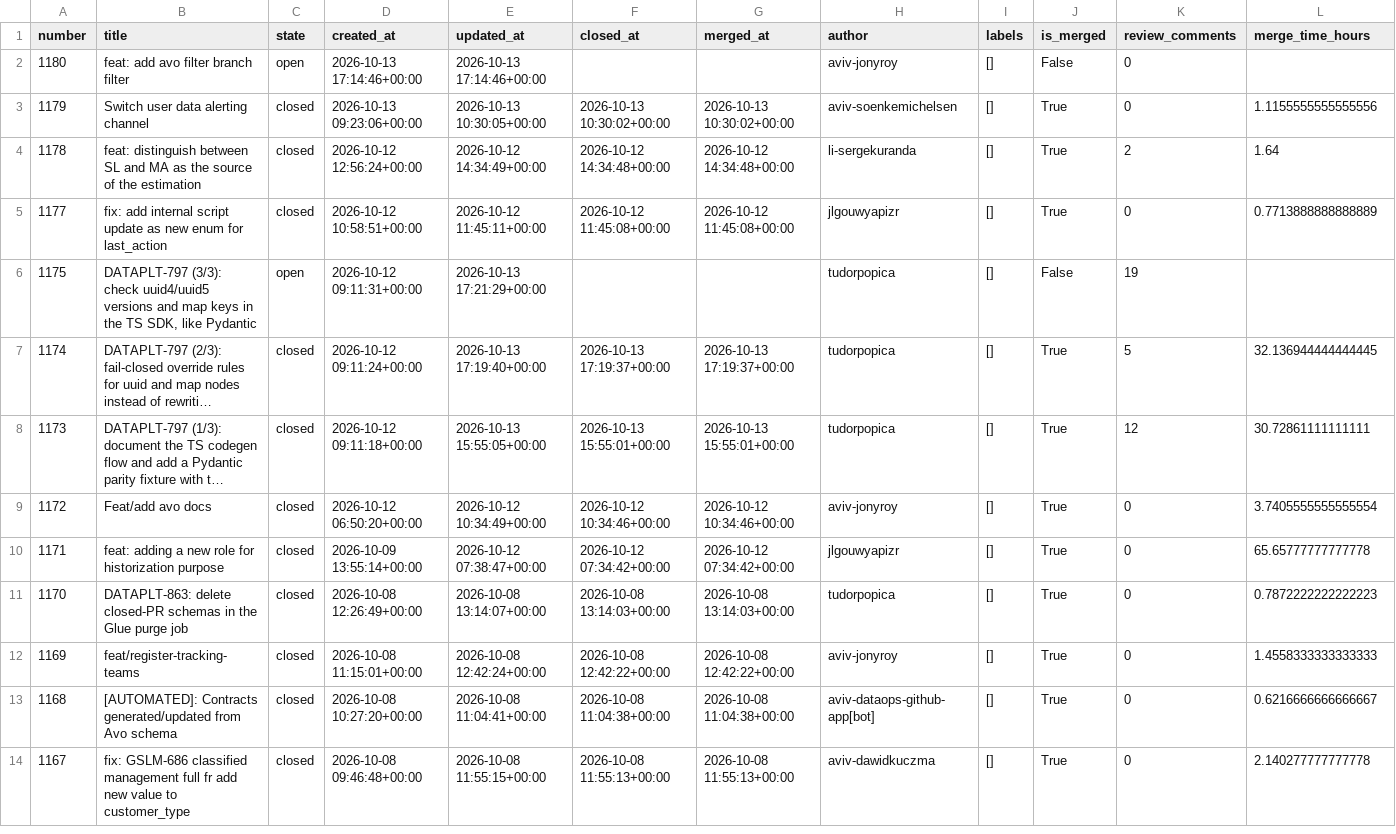
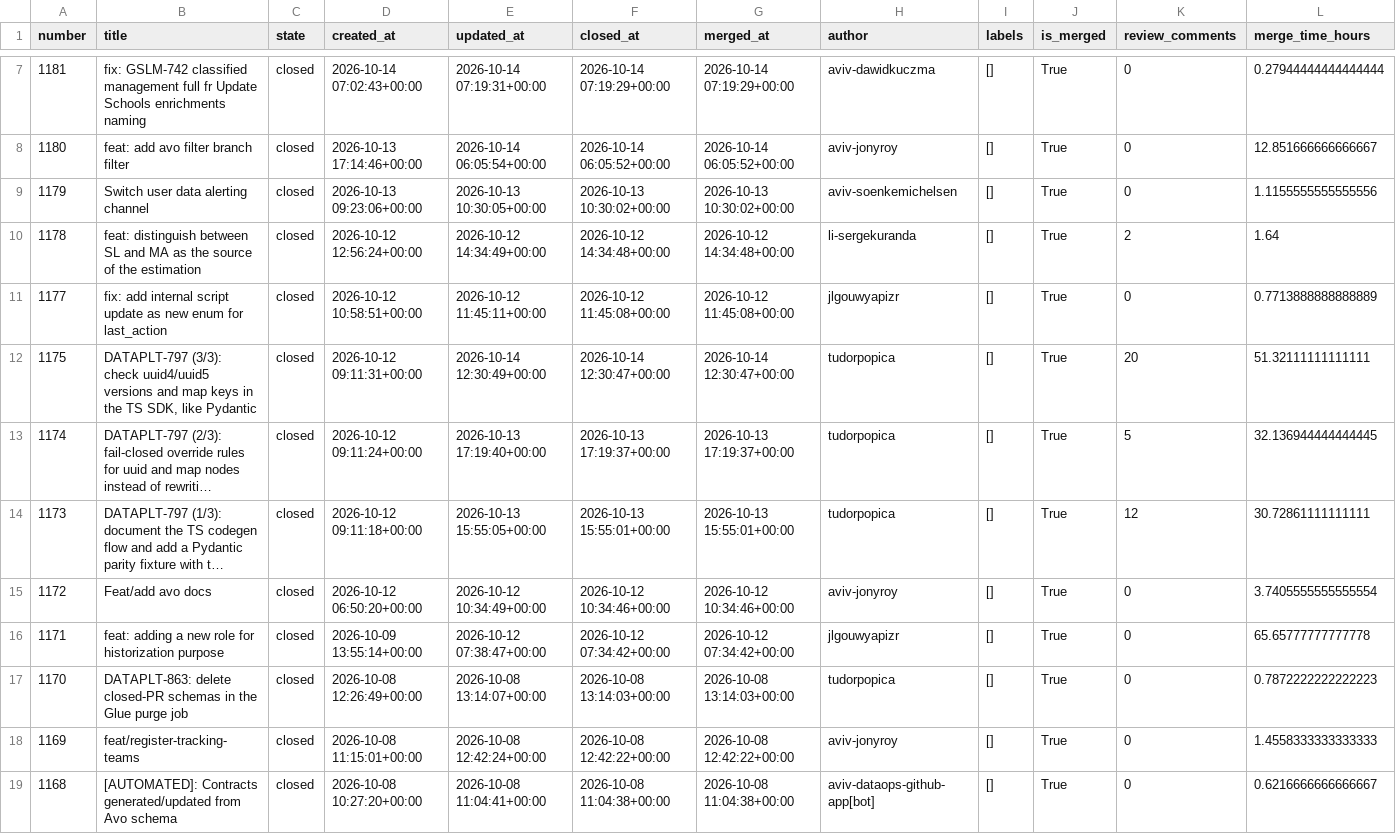
Before and after one commit to aviv-fathallahelmasri/github-pr-analytics, a CSV file: dashboard/data/pr_data.csv, drawn as a sheet; only a part is shown, gaps mark what is left out; the shorter side is filled out with more unchanged rows; long unchanged cells end in …; addresses are those after the commit; rows hold the shown columns only; the diff covers the shown part only; the diff names each change by its address in the sheet, - before the commit and + after, or states it on an @@ line.

```diff
--- a/dashboard/data/pr_data.csv
+++ b/dashboard/data/pr_data.csv
+row 7: 1181 | fix: GSLM-742 classified management full fr Update Schools enrichments naming | closed | 2026-10-14 07:02:43+00:00 | 2026-10-14 07:19:31+00:00 | 2026-10-14 07:19:29+00:00 | 2026-10-14 07:19:29+00:00 | aviv-dawidkuczma | [] | True | 0 | 0.27944444444444444
-C8 (state): open
+C8 (state): closed
-E8 (updated_at): 2026-10-13 17:14:46+00:00
+E8 (updated_at): 2026-10-14 06:05:54+00:00
-F8 (closed_at): (empty)
+F8 (closed_at): 2026-10-14 06:05:52+00:00
-G8 (merged_at): (empty)
+G8 (merged_at): 2026-10-14 06:05:52+00:00
-J8 (is_merged): False
+J8 (is_merged): True
-L8 (merge_time_hours): (empty)
+L8 (merge_time_hours): 12.851666666666667
-C12 (state): open
+C12 (state): closed
-E12 (updated_at): 2026-10-13 17:21:29+00:00
+E12 (updated_at): 2026-10-14 12:30:49+00:00
-F12 (closed_at): (empty)
+F12 (closed_at): 2026-10-14 12:30:47+00:00
-G12 (merged_at): (empty)
+G12 (merged_at): 2026-10-14 12:30:47+00:00
-J12 (is_merged): False
+J12 (is_merged): True
-K12 (review_comments): 19
+K12 (review_comments): 20
-L12 (merge_time_hours): (empty)
+L12 (merge_time_hours): 51.32111111111111
```
Also changed, not shown: 5 added rows and 10 edited cells elsewhere in this file, 2 other files.
